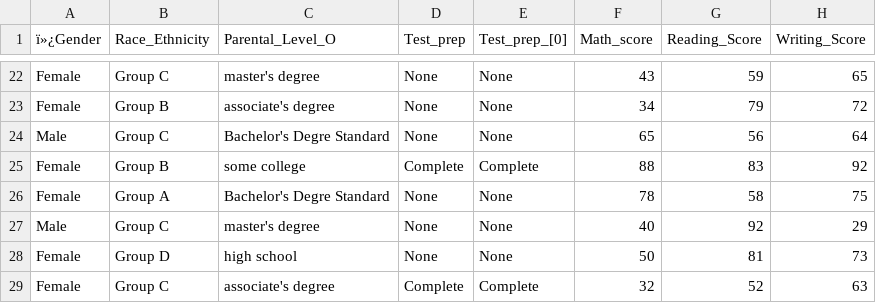
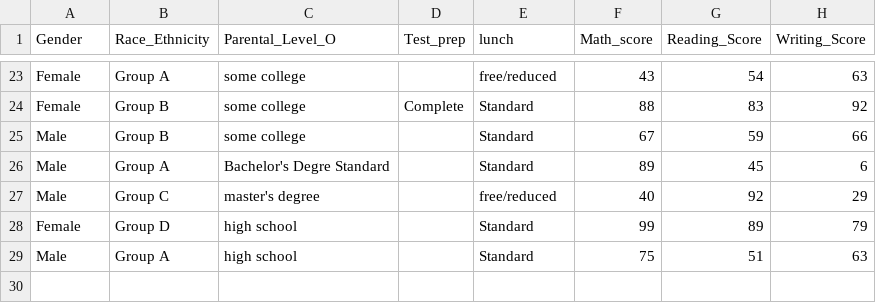
Before and after one commit to Akash638932/ML-PROJECT, a CSV file: artifacts/train.csv, drawn as a sheet; only a part is shown, gaps mark what is left out; removed rows and columns are numbered as before the commit, all else as after; the diff covers the shown part only; the diff names each change by its address in the sheet, - before the commit and + after, or states it on an @@ line.

```diff
--- a/artifacts/train.csv
+++ b/artifacts/train.csv
-A1: ï»¿Gender
+A1: Gender
-E1: Test_prep_[0]
+E1: lunch
-B23 (Race_Ethnicity): Group C
+B23 (Race_Ethnicity): Group A
-C23 (Parental_Level_O): master's degree
+C23 (Parental_Level_O): some college
-D23 (Test_prep): None
+D23 (Test_prep): (empty)
-E23 (lunch): None
+E23 (lunch): free/reduced
-G23 (Reading_Score): 59
+G23 (Reading_Score): 54
-H23 (Writing_Score): 65
+H23 (Writing_Score): 63
-row 23: Female | Group B | associate's degree | None | None | 34 | 79 | 72
-row 24: Male | Group C | Bachelor's Degre Standard | None | None | 65 | 56 | 64
-E24 (lunch): Complete
+E24 (lunch): Standard
-row 26: Female | Group A | Bachelor's Degre Standard | None | None | 78 | 58 | 75
+row 25: Male | Group B | some college |  | Standard | 67 | 59 | 66
+row 26: Male | Group A | Bachelor's Degre Standard |  | Standard | 89 | 45 | 6
-D27:D28 (Test_prep): None
+D27:D28 (Test_prep): (empty)
-E27 (lunch): None
+E27 (lunch): free/reduced
-E28 (lunch): None
+E28 (lunch): Standard
-F28 (Math_score): 50
+F28 (Math_score): 99
-G28 (Reading_Score): 81
+G28 (Reading_Score): 89
-H28 (Writing_Score): 73
+H28 (Writing_Score): 79
-row 29: Female | Group C | associate's degree | Complete | Complete | 32 | 52 | 63
+row 29: Male | Group A | high school |  | Standard | 75 | 51 | 63
```
Also changed, not shown: 7 added rows, 6 removed rows and 22 edited cells elsewhere in this file, artifacts/raw.csv, artifacts/test.csv, 17 other files.
